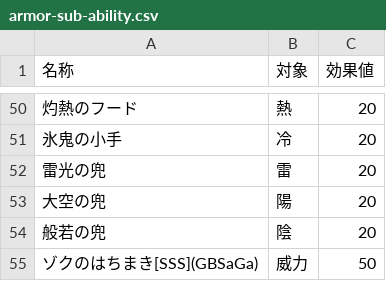
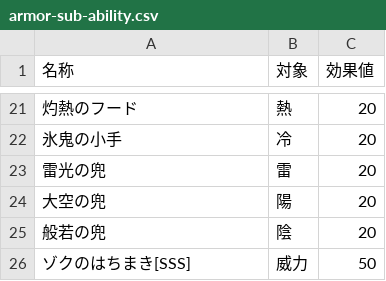
Before and after one commit to JESSY-RS/web-rs-tools, a CSV file: data/armor-sub-ability.csv, drawn as a sheet; only a part is shown, gaps mark what is left out; the diff covers the shown part only.

```diff
--- a/data/armor-sub-ability.csv
+++ b/data/armor-sub-ability.csv
@@ -54,2 +25,2 @@
 般若の兜,陰,20
-ゾクのはちまき[SSS](GBSaGa),威力,50
+ゾクのはちまき[SSS],威力,50
```
Also changed, not shown: 29 removed rows and 3 edited cells elsewhere in this file, data/armor-main-ability.csv, 1 other file.
